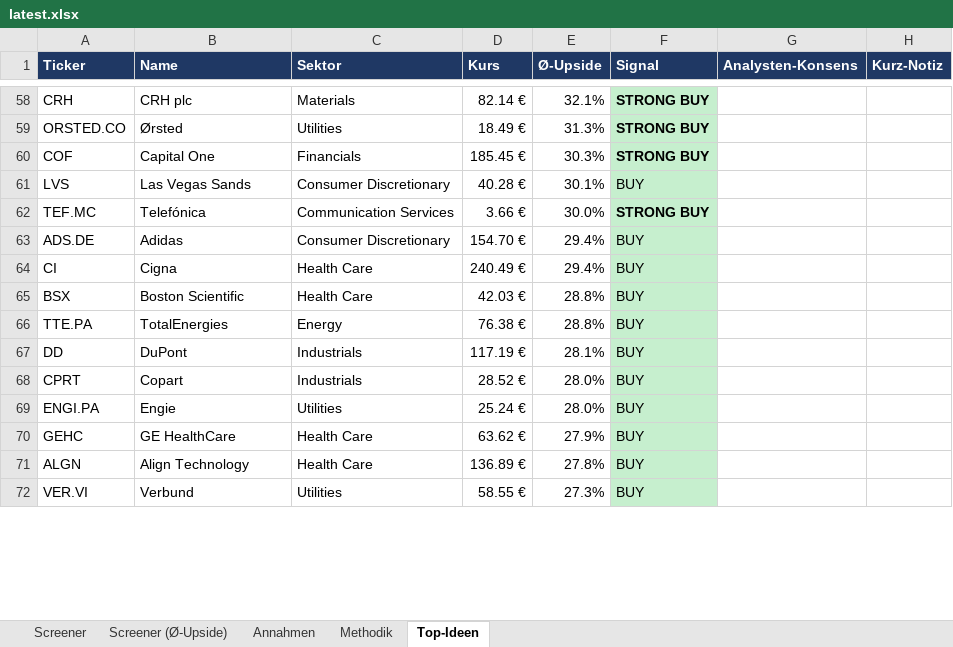
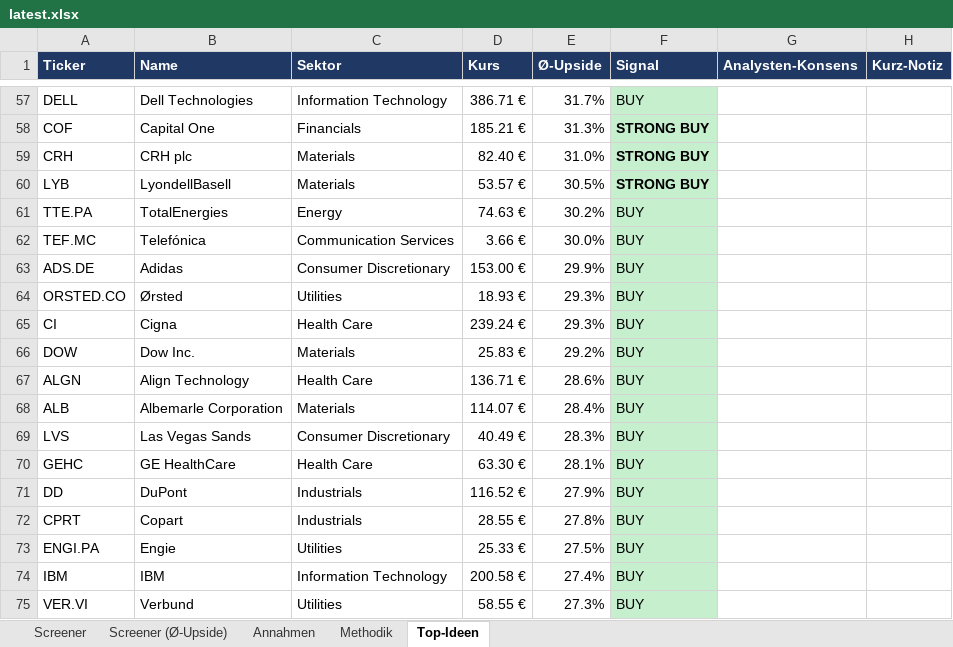
Before and after one commit to KenanBiberci/Aktien, an Excel workbook: sp500_valuation/output/latest.xlsx, sheet Top-Ideen, drawn as a sheet; only a part is shown, gaps mark what is left out; values as stored, in another font and other column widths than the file's, no borders; removed rows and columns are numbered as before the commit, all else as after; the diff covers the shown part only; the diff names each change by its address in the sheet, - before the commit and + after, or states it on an @@ line.

```diff
--- a/sp500_valuation/output/latest.xlsx (sheet Top-Ideen)
+++ b/sp500_valuation/output/latest.xlsx (sheet Top-Ideen)
-row 58: CRH | CRH plc | Materials | 82.14 € | 32.1% | STRONG BUY
-row 59: ORSTED.CO | Ørsted | Utilities | 18.49 € | 31.3% | STRONG BUY
+row 57: DELL | Dell Technologies | Information Technology | 386.71 € | 31.7% | BUY
-D58 (Kurs): 185.45 €
+D58 (Kurs): 185.21 €
-E58 (Ø-Upside): 30.3%
+E58 (Ø-Upside): 31.3%
-row 61: LVS | Las Vegas Sands | Consumer Discretionary | 40.28 € | 30.1% | BUY
+row 59: CRH | CRH plc | Materials | 82.40 € | 31.0% | STRONG BUY
+row 60: LYB | LyondellBasell | Materials | 53.57 € | 30.5% | STRONG BUY
+row 61: TTE.PA | TotalEnergies | Energy | 74.63 € | 30.2% | BUY
-F62 (Signal): STRONG BUY
+F62 (Signal): BUY
-F62 bold: on
+F62 bold: off
-D63 (Kurs): 154.70 €
+D63 (Kurs): 153.00 €
-E63 (Ø-Upside): 29.4%
+E63 (Ø-Upside): 29.9%
+row 64: ORSTED.CO | Ørsted | Utilities | 18.93 € | 29.3% | BUY
-D65 (Kurs): 240.49 €
+D65 (Kurs): 239.24 €
-E65 (Ø-Upside): 29.4%
+E65 (Ø-Upside): 29.3%
-row 65: BSX | Boston Scientific | Health Care | 42.03 € | 28.8% | BUY
-row 66: TTE.PA | TotalEnergies | Energy | 76.38 € | 28.8% | BUY
+row 66: DOW | Dow Inc. | Materials | 25.83 € | 29.2% | BUY
+row 67: ALGN | Align Technology | Health Care | 136.71 € | 28.6% | BUY
+row 68: ALB | Albemarle Corporation | Materials | 114.07 € | 28.4% | BUY
+row 69: LVS | Las Vegas Sands | Consumer Discretionary | 40.49 € | 28.3% | BUY
+row 70: GEHC | GE HealthCare | Health Care | 63.30 € | 28.1% | BUY
-D71 (Kurs): 117.19 €
+D71 (Kurs): 116.52 €
-E71 (Ø-Upside): 28.1%
+E71 (Ø-Upside): 27.9%
-D72 (Kurs): 28.52 €
+D72 (Kurs): 28.55 €
-E72 (Ø-Upside): 28.0%
+E72 (Ø-Upside): 27.8%
-D73 (Kurs): 25.24 €
+D73 (Kurs): 25.33 €
-E73 (Ø-Upside): 28.0%
+E73 (Ø-Upside): 27.5%
-row 70: GEHC | GE HealthCare | Health Care | 63.62 € | 27.9% | BUY
-row 71: ALGN | Align Technology | Health Care | 136.89 € | 27.8% | BUY
+row 74: IBM | IBM | Information Technology | 200.58 € | 27.4% | BUY
```
Also changed, not shown: other rows of this sheet, sheet Screener (Ø-Upside), sheet Screener, sheet Annahmen, sheet Methodik, 1 other file.
